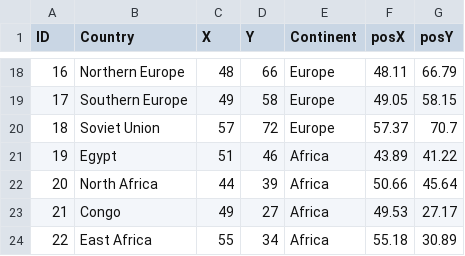
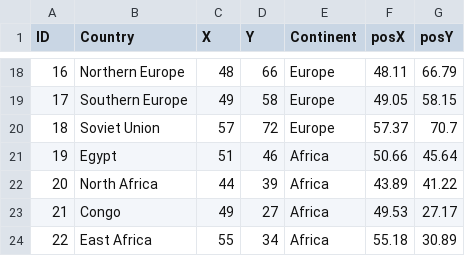
Before and after one commit to kevinamorim/RISKA, a CSV file: Riska/assets/maps/0/regions.csv, drawn as a sheet; only a part is shown, gaps mark what is left out.

```diff
--- a/Riska/assets/maps/0/regions.csv
+++ b/Riska/assets/maps/0/regions.csv
@@ -20,4 +20,4 @@ ID;Country;X;Y;Continent;posX;posY
 18;Soviet Union;57;72;Europe;57.37;70.7
-19;Egypt;51;46;Africa;43.89;41.22
-20;North Africa;44;39;Africa;50.66;45.64
+19;Egypt;51;46;Africa;50.66;45.64
+20;North Africa;44;39;Africa;43.89;41.22
 21;Congo;49;27;Africa;49.53;27.17
```
Also changed, not shown: 11 other files.
